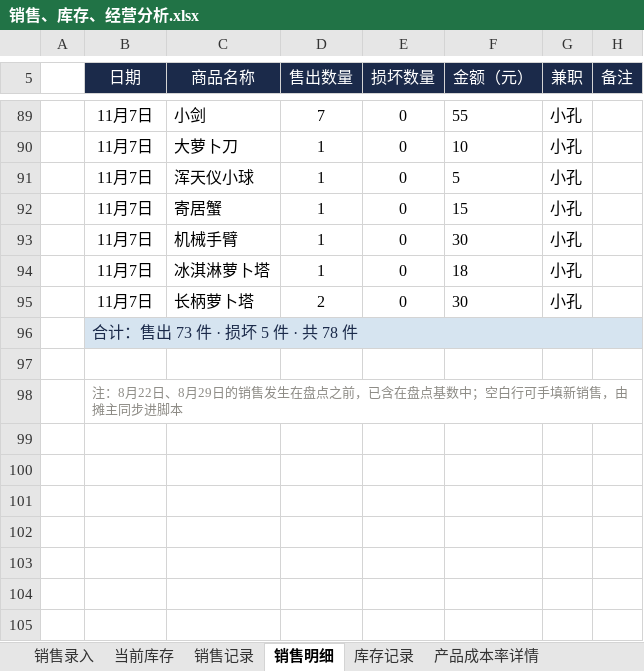
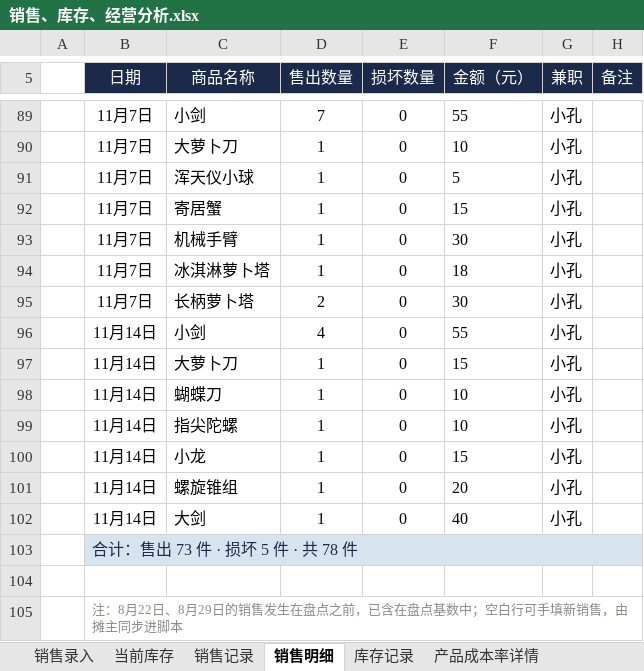
Before and after one commit to QingTian07/stall-data, an Excel workbook: 销售、库存、经营分析.xlsx, sheet 销售明细, drawn as a sheet; only a part is shown, gaps mark what is left out; values as stored, in another font and other column widths than the file's, no borders; the diff names each change by its address in the sheet, - before the commit and + after, or states it on an @@ line.

```diff
--- a/销售、库存、经营分析.xlsx (sheet 销售明细)
+++ b/销售、库存、经营分析.xlsx (sheet 销售明细)
+row 96:  | 11月14日 | 小剑 | 4 | 0 | 55 | 小孔
+row 97:  | 11月14日 | 大萝卜刀 | 1 | 0 | 15 | 小孔
+row 98:  | 11月14日 | 蝴蝶刀 | 1 | 0 | 10 | 小孔
+row 99:  | 11月14日 | 指尖陀螺 | 1 | 0 | 10 | 小孔
+row 100:  | 11月14日 | 小龙 | 1 | 0 | 15 | 小孔
+row 101:  | 11月14日 | 螺旋锥组 | 1 | 0 | 20 | 小孔
+row 102:  | 11月14日 | 大剑 | 1 | 0 | 40 | 小孔
```
Also changed, not shown: sheet 产品成本率详情, sheet 销售记录, sheet 当前库存.
